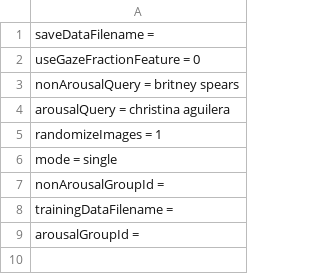
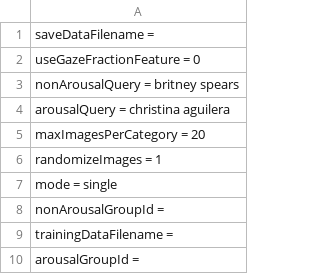
Before and after one commit to bradgithub/attract, a CSV file: parameters.csv, drawn as a sheet; the diff names each change by its address in the sheet, - before the commit and + after, or states it on an @@ line.

```diff
--- a/parameters.csv
+++ b/parameters.csv
+row 5: maxImagesPerCategory = 20
```
Also changed, not shown: 5 other files.
